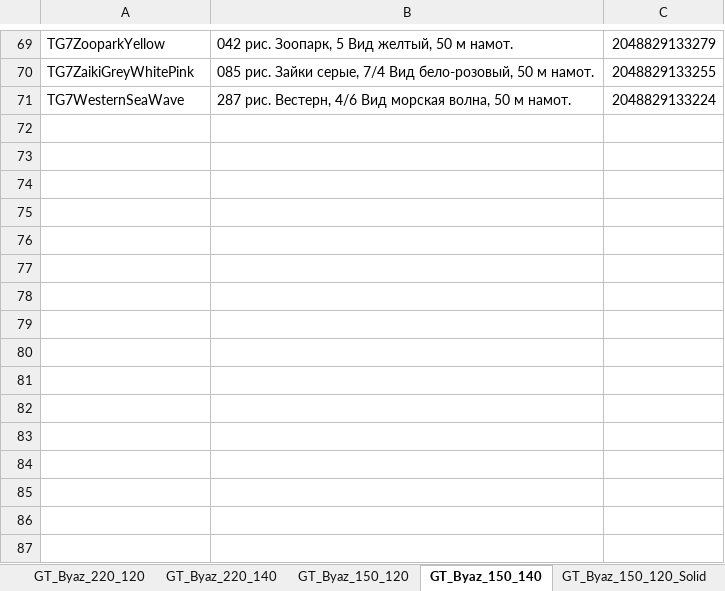
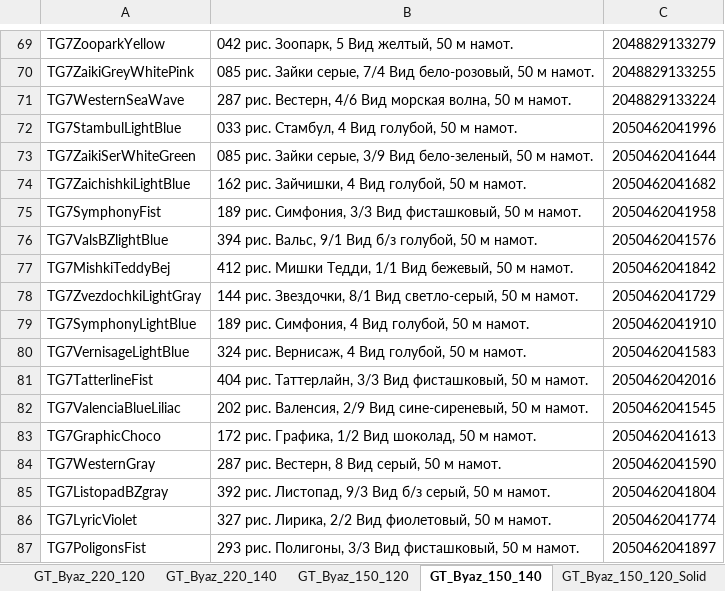
Before and after one commit to JUNKYASS/parse-fabric-stocks, an Excel workbook: data/mapping.xlsx, sheet GT_Byaz_150_140, drawn as a sheet; only a part is shown, gaps mark what is left out; values as stored, in another font and other column widths than the file's, no borders; the diff names each change by its address in the sheet, - before the commit and + after, or states it on an @@ line.

```diff
--- a/data/mapping.xlsx (sheet GT_Byaz_150_140)
+++ b/data/mapping.xlsx (sheet GT_Byaz_150_140)
+row 72: TG7StambulLightBlue | 033 рис. Стамбул, 4 Вид голубой, 50 м намот. | 2050462041996
+row 73: TG7ZaikiSerWhiteGreen | 085 рис. Зайки серые, 3/9 Вид бело-зеленый, 50 м намот. | 2050462041644
+row 74: TG7ZaichishkiLightBlue | 162 рис. Зайчишки, 4 Вид голубой, 50 м намот. | 2050462041682
+row 75: TG7SymphonyFist | 189 рис. Симфония, 3/3 Вид фисташковый, 50 м намот. | 2050462041958
+row 76: TG7ValsBZlightBlue | 394 рис. Вальс, 9/1 Вид б/з голубой, 50 м намот. | 2050462041576
+row 77: TG7MishkiTeddyBej | 412 рис. Мишки Тедди, 1/1 Вид бежевый, 50 м намот. | 2050462041842
+row 78: TG7ZvezdochkiLightGray | 144 рис. Звездочки, 8/1 Вид светло-серый, 50 м намот. | 2050462041729
+row 79: TG7SymphonyLightBlue | 189 рис. Симфония, 4 Вид голубой, 50 м намот. | 2050462041910
+row 80: TG7VernisageLightBlue | 324 рис. Вернисаж, 4 Вид голубой, 50 м намот. | 2050462041583
+row 81: TG7TatterlineFist | 404 рис. Таттерлайн, 3/3 Вид фисташковый, 50 м намот. | 2050462042016
+row 82: TG7ValenciaBlueLiliac | 202 рис. Валенсия, 2/9 Вид сине-сиреневый, 50 м намот. | 2050462041545
+row 83: TG7GraphicChoco | 172 рис. Графика, 1/2 Вид шоколад, 50 м намот. | 2050462041613
+row 84: TG7WesternGray | 287 рис. Вестерн, 8 Вид серый, 50 м намот. | 2050462041590
+row 85: TG7ListopadBZgray | 392 рис. Листопад, 9/3 Вид б/з серый, 50 м намот. | 2050462041804
+row 86: TG7LyricViolet | 327 рис. Лирика, 2/2 Вид фиолетовый, 50 м намот. | 2050462041774
+row 87: TG7PoligonsFist | 293 рис. Полигоны, 3/3 Вид фисташковый, 50 м намот. | 2050462041897
```
Also changed, not shown: sheet LB, sheet GT_Byaz_150_120, sheet GT_Byaz_220_120, sheet GT_Poplin_220, sheet GT_Byaz_220_140, sheet AD, 1 more sheet, data/ready_stocks/galtex-ozon-stocks-updated.xlsx, data/ready_stocks/galtex-wb-stocks-updated.xlsx, 4 other files.
